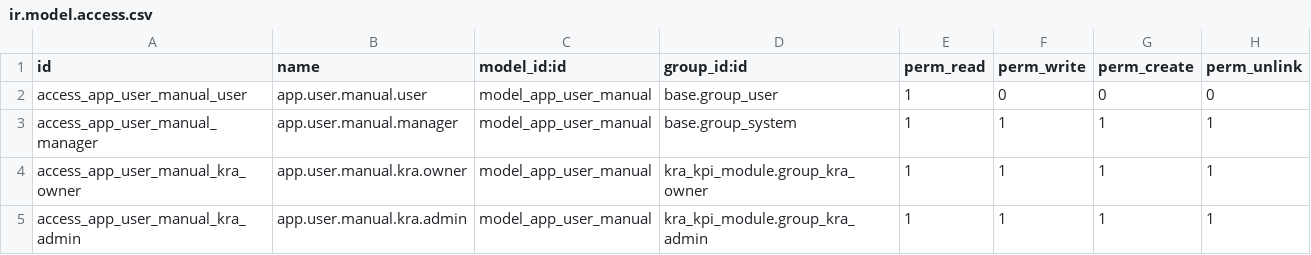
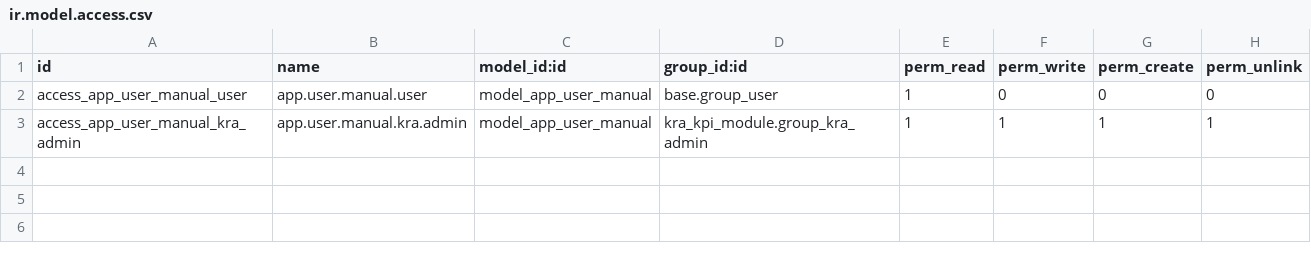
Before and after one commit to sri-balakumar-alphalize26/kra_kpi, a CSV file: odoo_modules/app_user_manual_369/security/ir.model.access.csv, drawn as a sheet; the diff names each change by its address in the sheet, - before the commit and + after, or states it on an @@ line.

Commit message:
Keep the manual library off every employee's menu bar
app.user.manual filters by role on purpose - its own docstring says "server-side,
so a client can never see admin docs". The backend went round it. The access CSV
grants base.group_user read on every record and there is no record rule to narrow
that, and the menu carried no groups= at all, so the User Manual list sat on
every employee's menu bar showing the manuals tagged Admin and Client to anyone
who opened it.

The menu is now Coordinator and up. That is the right gate because this screen
MANAGES the library - it is not where anyone reads a manual; the app is, and the
app reads through sudo() methods that do the role filtering themselves.

group_kra_admin alone is the whole gate, not a list of three: Owner implies
Coordinator and base.group_system implies Owner (kra_kpi_groups.xml). The same
implication made two of the four ACL rows dead weight - Owner and System were
each granted 1,1,1,1 that they already had through Coordinator - so the CSV is
now the two rows it always meant: employees read, Coordinator-and-up manage.

Not done here: a record rule so the read grant itself is role-scoped rather than
relying on the menu being hidden. Worth adding, but it needs a live server to
verify, and an untested security rule is worse than an honest note.

```diff
--- a/odoo_modules/app_user_manual_369/security/ir.model.access.csv
+++ b/odoo_modules/app_user_manual_369/security/ir.model.access.csv
-row 3: access_app_user_manual_manager | app.user.manual.manager | model_app_user_manual | base.group_system | 1 | 1 | 1 | 1
-row 4: access_app_user_manual_kra_owner | app.user.manual.kra.owner | model_app_user_manual | kra_kpi_module.group_kra_owner | 1 | 1 | 1 | 1
```
Also changed, not shown: 1 other file.
